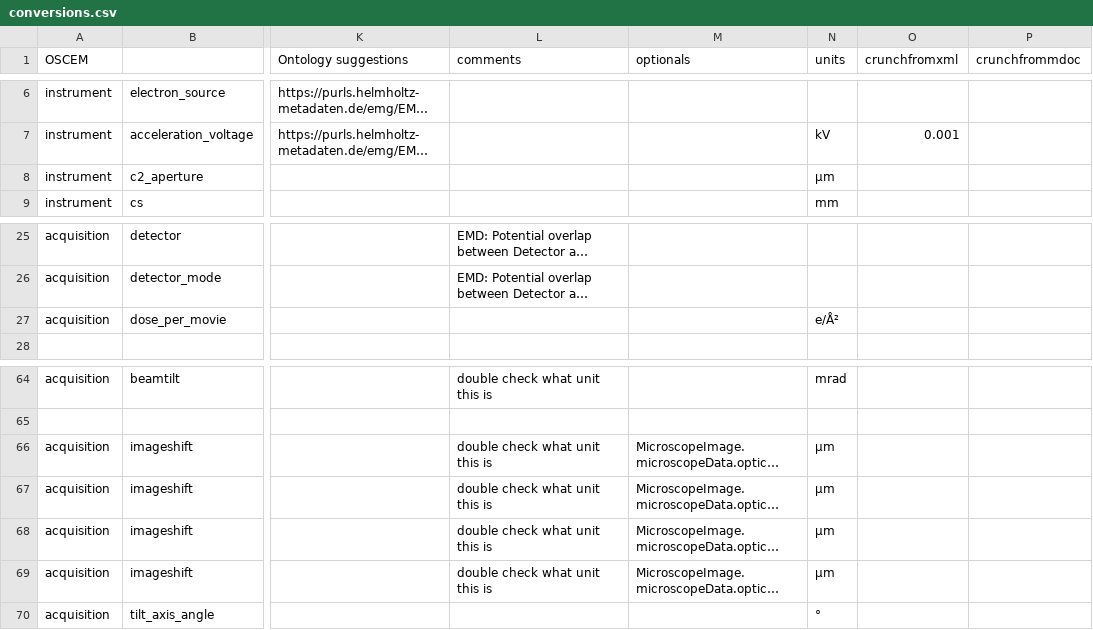
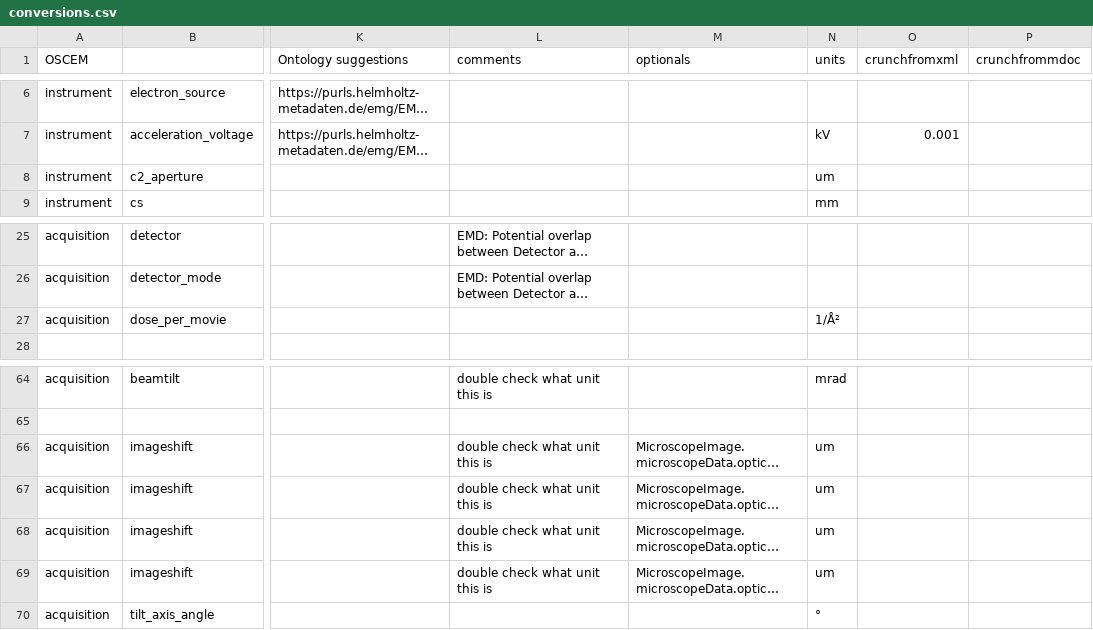
Before and after one commit to SwissOpenEM/LS_Metadata_reader, a CSV file: conversion/conversions.csv, drawn as a sheet; only a part is shown, gaps mark what is left out; long unchanged cells end in …; the diff names each change by its address in the sheet, - before the commit and + after, or states it on an @@ line.

Commit message:
more conversions updates

```diff
--- a/conversion/conversions.csv
+++ b/conversion/conversions.csv
-N8 (units): µm
+N8 (units): um
-N27 (units): e/Å²
+N27 (units): 1/Å²
-N66:N69 (units): µm
+N66:N69 (units): um
```
Also changed, not shown: 1 other file.
